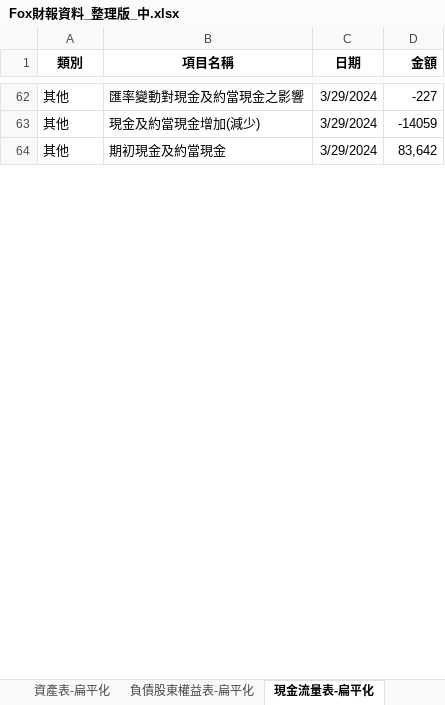
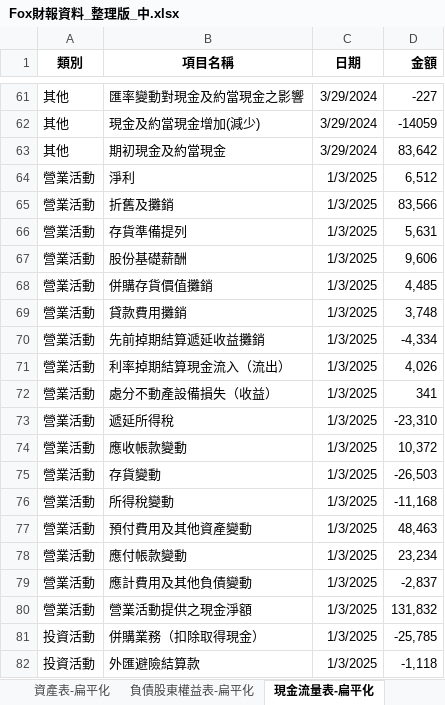
Before and after one commit to cindy7611256/financial_analysis, an Excel workbook: Fox財報資料_整理版_中.xlsx, sheet 現金流量表-扁平化, drawn as a sheet; only a part is shown, gaps mark what is left out; values as stored, in another font and other column widths than the file's, no borders; the diff covers the shown part only; the diff names each change by its address in the sheet, - before the commit and + after, or states it on an @@ line.

```diff
--- a/Fox財報資料_整理版_中.xlsx (sheet 現金流量表-扁平化)
+++ b/Fox財報資料_整理版_中.xlsx (sheet 現金流量表-扁平化)
+row 64: 營業活動 | 淨利 | 1/3/2025 | 6,512
+row 65: 營業活動 | 折舊及攤銷 | 1/3/2025 | 83,566
+row 66: 營業活動 | 存貨準備提列 | 1/3/2025 | 5,631
+row 67: 營業活動 | 股份基礎薪酬 | 1/3/2025 | 9,606
+row 68: 營業活動 | 併購存貨價值攤銷 | 1/3/2025 | 4,485
+row 69: 營業活動 | 貸款費用攤銷 | 1/3/2025 | 3,748
+row 70: 營業活動 | 先前掉期結算遞延收益攤銷 | 1/3/2025 | -4,334
+row 71: 營業活動 | 利率掉期結算現金流入（流出） | 1/3/2025 | 4,026
+row 72: 營業活動 | 處分不動產設備損失（收益） | 1/3/2025 | 341
+row 73: 營業活動 | 遞延所得稅 | 1/3/2025 | -23,310
+row 74: 營業活動 | 應收帳款變動 | 1/3/2025 | 10,372
+row 75: 營業活動 | 存貨變動 | 1/3/2025 | -26,503
+row 76: 營業活動 | 所得稅變動 | 1/3/2025 | -11,168
+row 77: 營業活動 | 預付費用及其他資產變動 | 1/3/2025 | 48,463
+row 78: 營業活動 | 應付帳款變動 | 1/3/2025 | 23,234
+row 79: 營業活動 | 應計費用及其他負債變動 | 1/3/2025 | -2,837
+row 80: 營業活動 | 營業活動提供之現金淨額 | 1/3/2025 | 131,832
+row 81: 投資活動 | 併購業務（扣除取得現金） | 1/3/2025 | -25,785
+row 82: 投資活動 | 外匯避險結算款 | 1/3/2025 | -1,118
```
Also changed, not shown: 13 added rows, 1 removed row and 3 edited cells elsewhere in this sheet, sheet 負債股東權益表-扁平化, sheet 資產表-扁平化, sheet 損益表-扁平化, sheet 合併現金流量表, 7 other files.
